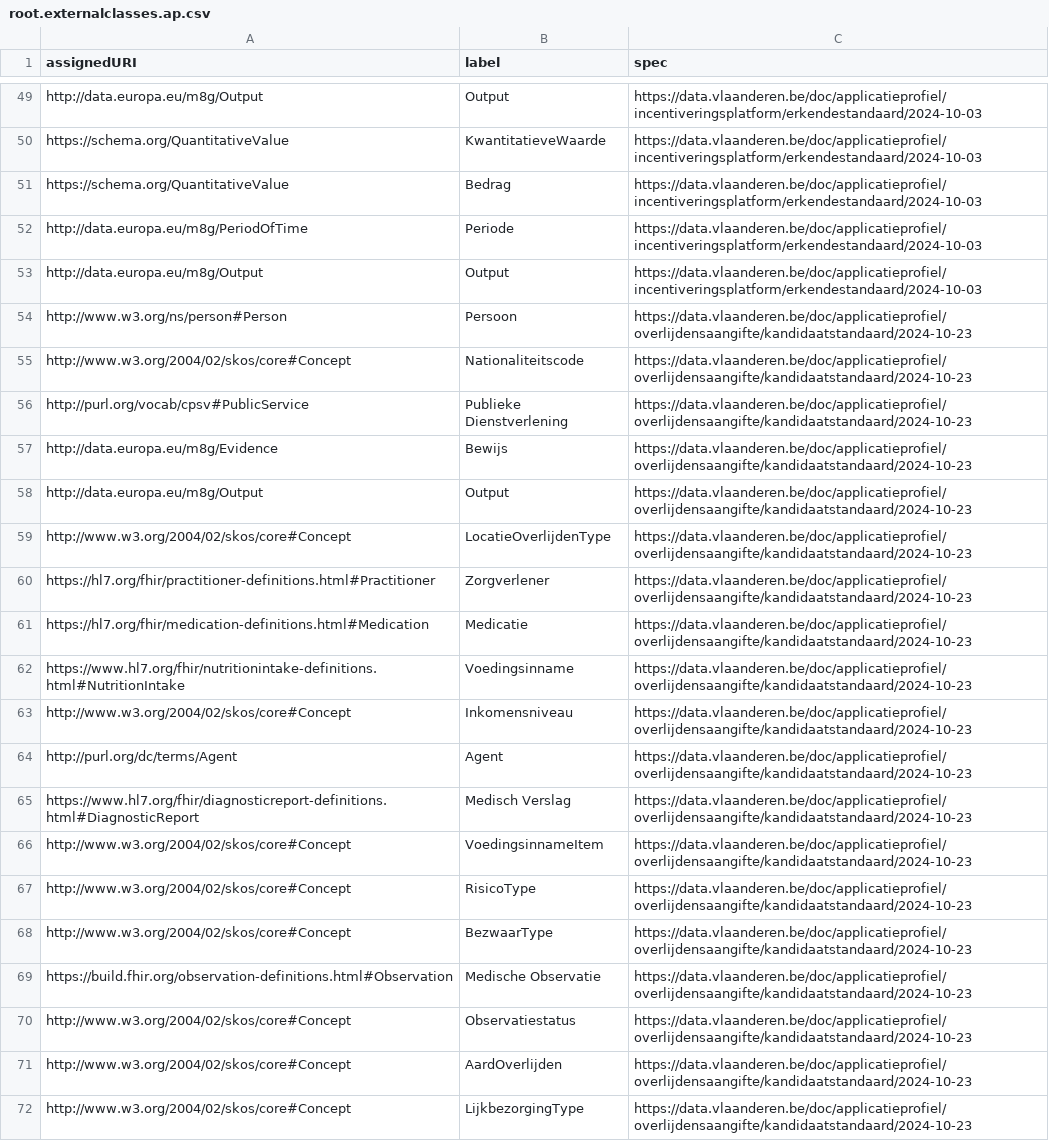
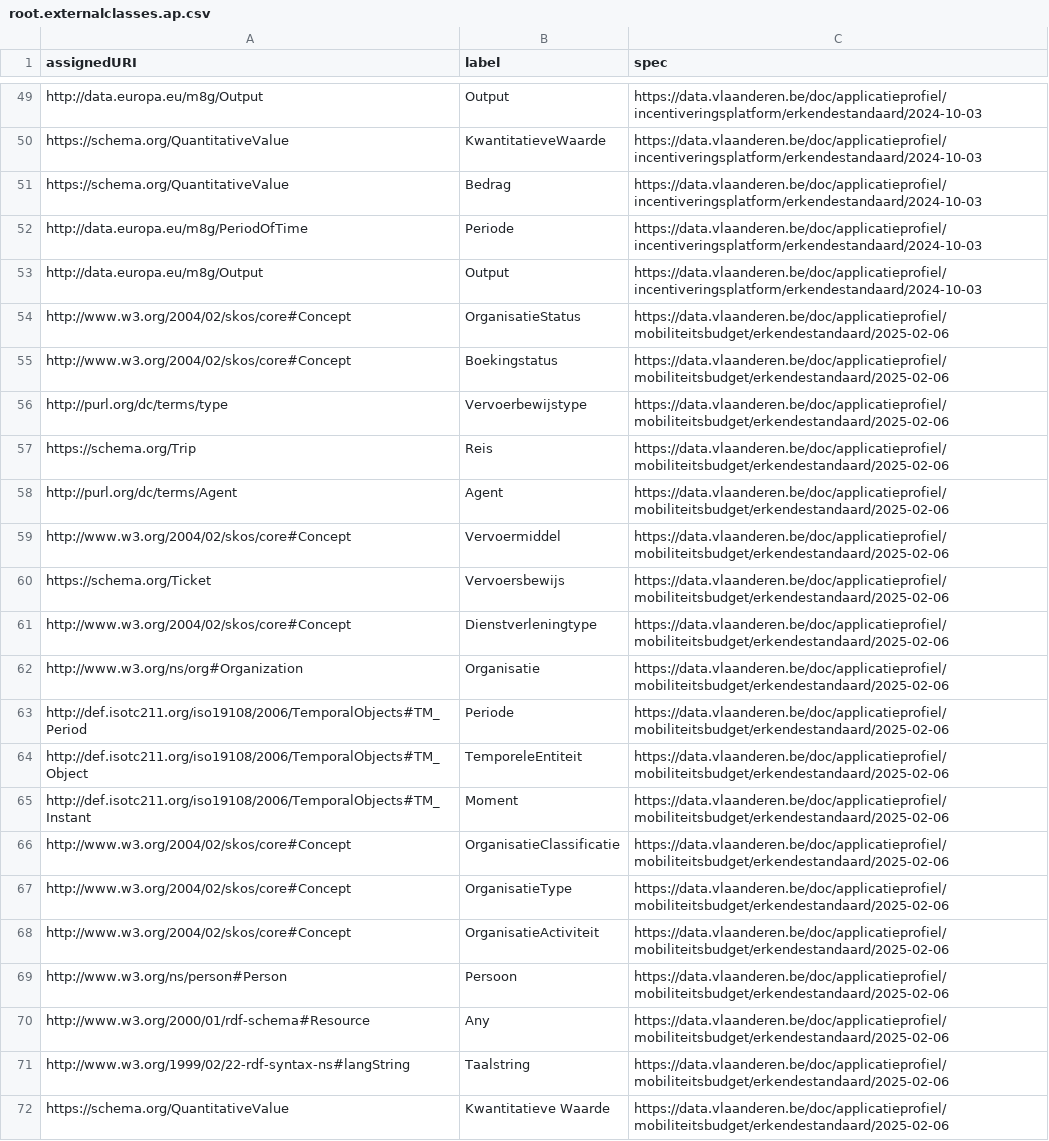
Before and after one commit to Informatievlaanderen/data.vlaanderen.be-statistics, a CSV file: root.externalclasses.ap.csv, drawn as a sheet; only a part is shown, gaps mark what is left out; the shorter side is filled out with more unchanged rows; the diff covers the shown part only.

```diff
--- a/root.externalclasses.ap.csv
+++ b/root.externalclasses.ap.csv
@@ -53 +53,20 @@
 "http://data.europa.eu/m8g/Output","Output","https://data.vlaanderen.be/doc/applicatieprofiel/incentiveringsplatform/erkendestandaard/2024-10-03"
+"http://www.w3.org/2004/02/skos/core#Concept","OrganisatieStatus","https://data.vlaanderen.be/doc/applicatieprofiel/mobiliteitsbudget/erkendestandaard/2025-02-06"
+"http://www.w3.org/2004/02/skos/core#Concept","Boekingstatus","https://data.vlaanderen.be/doc/applicatieprofiel/mobiliteitsbudget/erkendestandaard/2025-02-06"
+"http://purl.org/dc/terms/type","Vervoerbewijstype","https://data.vlaanderen.be/doc/applicatieprofiel/mobiliteitsbudget/erkendestandaard/2025-02-06"
+"https://schema.org/Trip","Reis","https://data.vlaanderen.be/doc/applicatieprofiel/mobiliteitsbudget/erkendestandaard/2025-02-06"
+"http://purl.org/dc/terms/Agent","Agent","https://data.vlaanderen.be/doc/applicatieprofiel/mobiliteitsbudget/erkendestandaard/2025-02-06"
+"http://www.w3.org/2004/02/skos/core#Concept","Vervoermiddel","https://data.vlaanderen.be/doc/applicatieprofiel/mobiliteitsbudget/erkendestandaard/2025-02-06"
+"https://schema.org/Ticket","Vervoersbewijs","https://data.vlaanderen.be/doc/applicatieprofiel/mobiliteitsbudget/erkendestandaard/2025-02-06"
+"http://www.w3.org/2004/02/skos/core#Concept","Dienstverleningtype","https://data.vlaanderen.be/doc/applicatieprofiel/mobiliteitsbudget/erkendestandaard/2025-02-06"
+"http://www.w3.org/ns/org#Organization","Organisatie","https://data.vlaanderen.be/doc/applicatieprofiel/mobiliteitsbudget/erkendestandaard/2025-02-06"
+"http://def.isotc211.org/iso19108/2006/TemporalObjects#TM_Period","Periode","https://data.vlaanderen.be/doc/applicatieprofiel/mobiliteitsbudget/erkendestandaard/2025-02-06"
+"http://def.isotc211.org/iso19108/2006/TemporalObjects#TM_Object","TemporeleEntiteit","https://data.vlaanderen.be/doc/applicatieprofiel/mobiliteitsbudget/erkendestandaard/2025-02-06"
+"http://def.isotc211.org/iso19108/2006/TemporalObjects#TM_Instant","Moment","https://data.vlaanderen.be/doc/applicatieprofiel/mobiliteitsbudget/erkendestandaard/2025-02-06"
+"http://www.w3.org/2004/02/skos/core#Concept","OrganisatieClassificatie","https://data.vlaanderen.be/doc/applicatieprofiel/mobiliteitsbudget/erkendestandaard/2025-02-06"
+"http://www.w3.org/2004/02/skos/core#Concept","OrganisatieType","https://data.vlaanderen.be/doc/applicatieprofiel/mobiliteitsbudget/erkendestandaard/2025-02-06"
+"http://www.w3.org/2004/02/skos/core#Concept","OrganisatieActiviteit","https://data.vlaanderen.be/doc/applicatieprofiel/mobiliteitsbudget/erkendestandaard/2025-02-06"
+"http://www.w3.org/ns/person#Person","Persoon","https://data.vlaanderen.be/doc/applicatieprofiel/mobiliteitsbudget/erkendestandaard/2025-02-06"
+"http://www.w3.org/2000/01/rdf-schema#Resource","Any","https://data.vlaanderen.be/doc/applicatieprofiel/mobiliteitsbudget/erkendestandaard/2025-02-06"
+"http://www.w3.org/1999/02/22-rdf-syntax-ns#langString","Taalstring","https://data.vlaanderen.be/doc/applicatieprofiel/mobiliteitsbudget/erkendestandaard/2025-02-06"
+"https://schema.org/QuantitativeValue","Kwantitatieve Waarde","https://data.vlaanderen.be/doc/applicatieprofiel/mobiliteitsbudget/erkendestandaard/2025-02-06"
```
Also changed, not shown: 11 added rows elsewhere in this file, root.classes.ap.csv, root.externalproperties.ap.csv, 37 other files.
